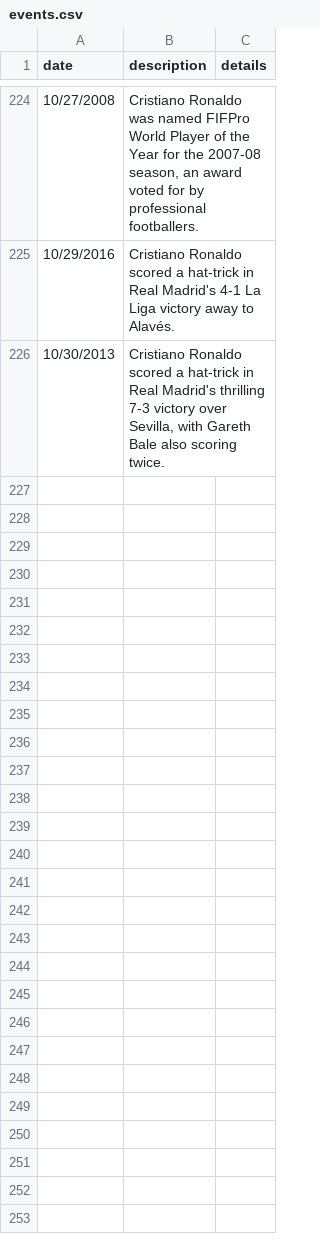
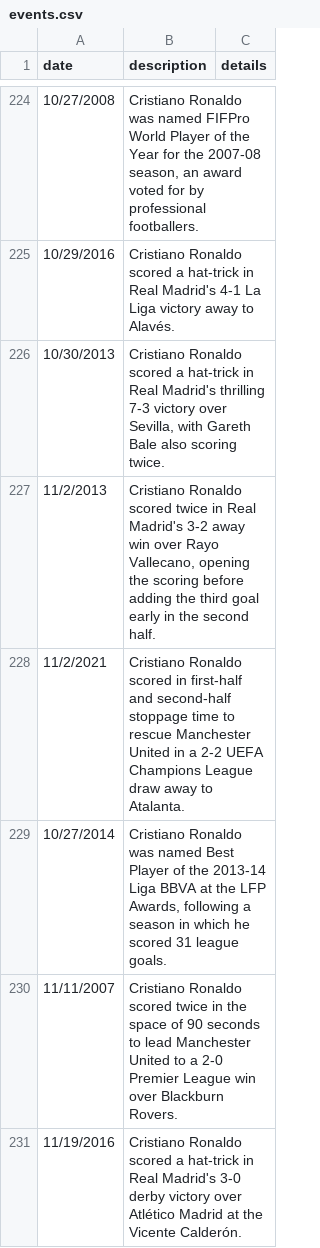
Before and after one commit to ronaldogoatsfc/cr7archive, a CSV file: data/timeline/events.csv, drawn as a sheet; only a part is shown, gaps mark what is left out; the diff covers the shown part only; the diff names each change by its address in the sheet, - before the commit and + after, or states it on an @@ line.

Commit message:
Add November career timeline milestones

```diff
--- a/data/timeline/events.csv
+++ b/data/timeline/events.csv
+row 227: 11/2/2013 | Cristiano Ronaldo scored twice in Real Madrid's 3-2 away win over Rayo Vallecano, opening the scoring before adding the third goal early in the second half.
+row 228: 11/2/2021 | Cristiano Ronaldo scored in first-half and second-half stoppage time to rescue Manchester United in a 2-2 UEFA Champions League draw away to Atalanta.
+row 229: 10/27/2014 | Cristiano Ronaldo was named Best Player of the 2013-14 Liga BBVA at the LFP Awards, following a season in which he scored 31 league goals.
+row 230: 11/11/2007 | Cristiano Ronaldo scored twice in the space of 90 seconds to lead Manchester United to a 2-0 Premier League win over Blackburn Rovers.
+row 231: 11/19/2016 | Cristiano Ronaldo scored a hat-trick in Real Madrid's 3-0 derby victory over Atlético Madrid at the Vicente Calderón.
```
Also changed, not shown: 4 added rows elsewhere in this file.
